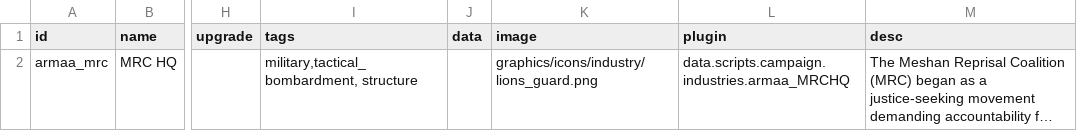
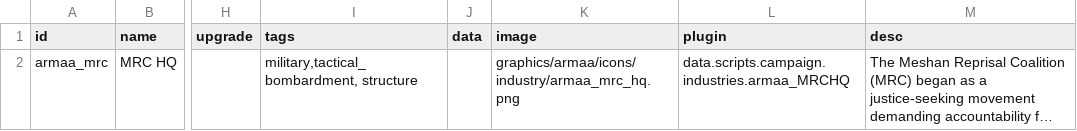
Before and after one commit to gomarz/SS-armaa, a CSV file: data/campaign/industries.csv, drawn as a sheet; only a part is shown, gaps mark what is left out; long unchanged cells end in …; the diff names each change by its address in the sheet, - before the commit and + after, or states it on an @@ line.

```diff
--- a/data/campaign/industries.csv
+++ b/data/campaign/industries.csv
-K2 (image): graphics/icons/industry/lions_guard.png
+K2 (image): graphics/armaa/icons/industry/armaa_mrc_hq.png
```
Also changed, not shown: data/campaign/rules.csv, data/strings/descriptions.csv, 7 other files.
